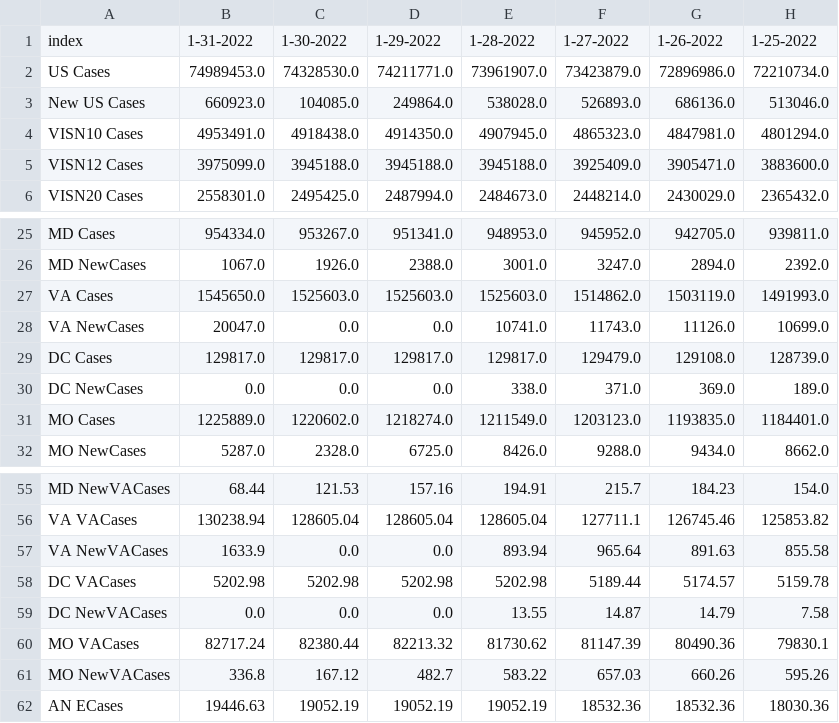
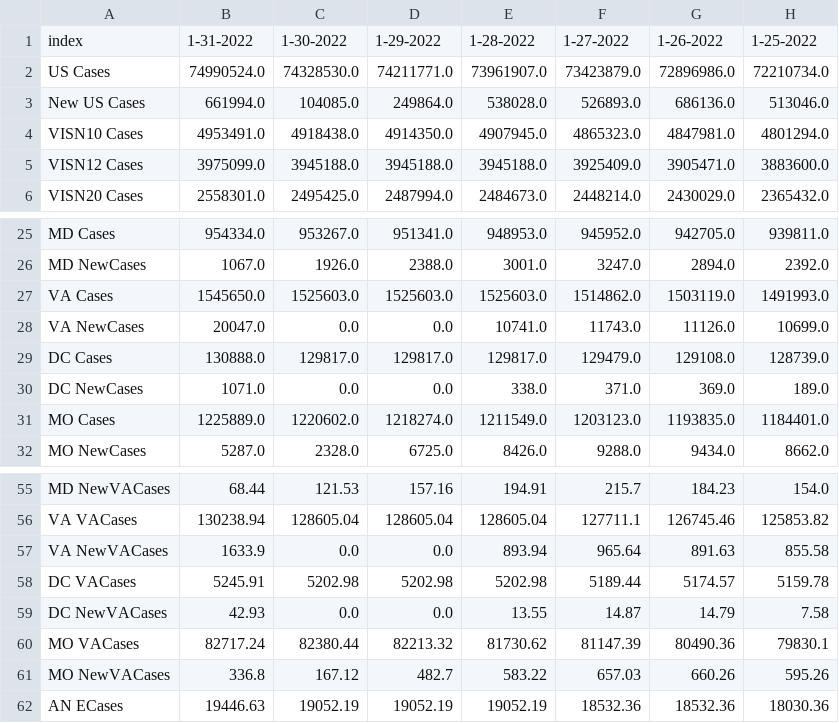
Before and after one commit to Sharma6614/VACovid, a CSV file: CCTVAChart2.csv, drawn as a sheet; only a part is shown, gaps mark what is left out; the diff names each change by its address in the sheet, - before the commit and + after, or states it on an @@ line.

```diff
--- a/CCTVAChart2.csv
+++ b/CCTVAChart2.csv
-B2: 74989453.0
+B2: 74990524.0
-B3: 660923.0
+B3: 661994.0
-B29: 129817.0
+B29: 130888.0
-B30: 0.0
+B30: 1071.0
-B58: 5202.98
+B58: 5245.91
-B59: 0.0
+B59: 42.93
```
Also changed, not shown: CountyVACOVID.csv, VAChart.csv.
